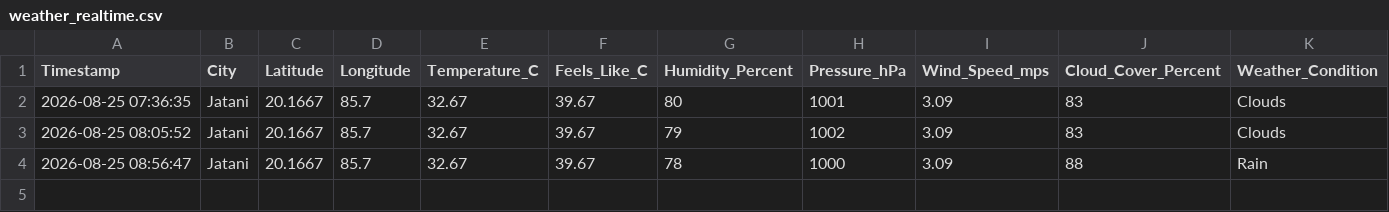
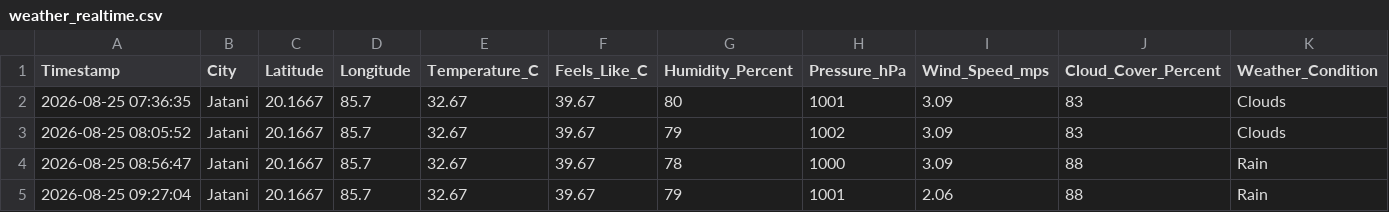
Before and after one commit to biswal-prem-5677/weather-realtime, a CSV file: weather_realtime.csv, drawn as a sheet; only a part is shown; rows hold the shown columns only; the diff names each change by its address in the sheet, - before the commit and + after, or states it on an @@ line.

```diff
--- a/weather_realtime.csv
+++ b/weather_realtime.csv
+row 5: 2026-08-25 09:27:04 | Jatani | 20.1667 | 85.7 | 32.67 | 39.67 | 79 | 1001 | 2.06 | 88 | Rain
```
